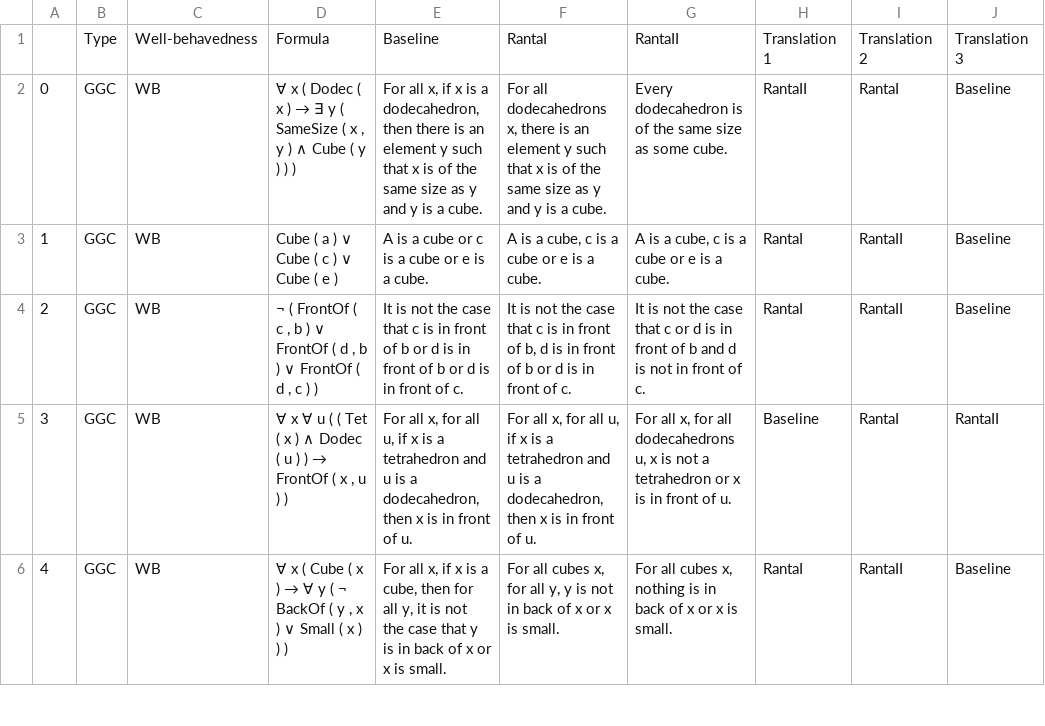
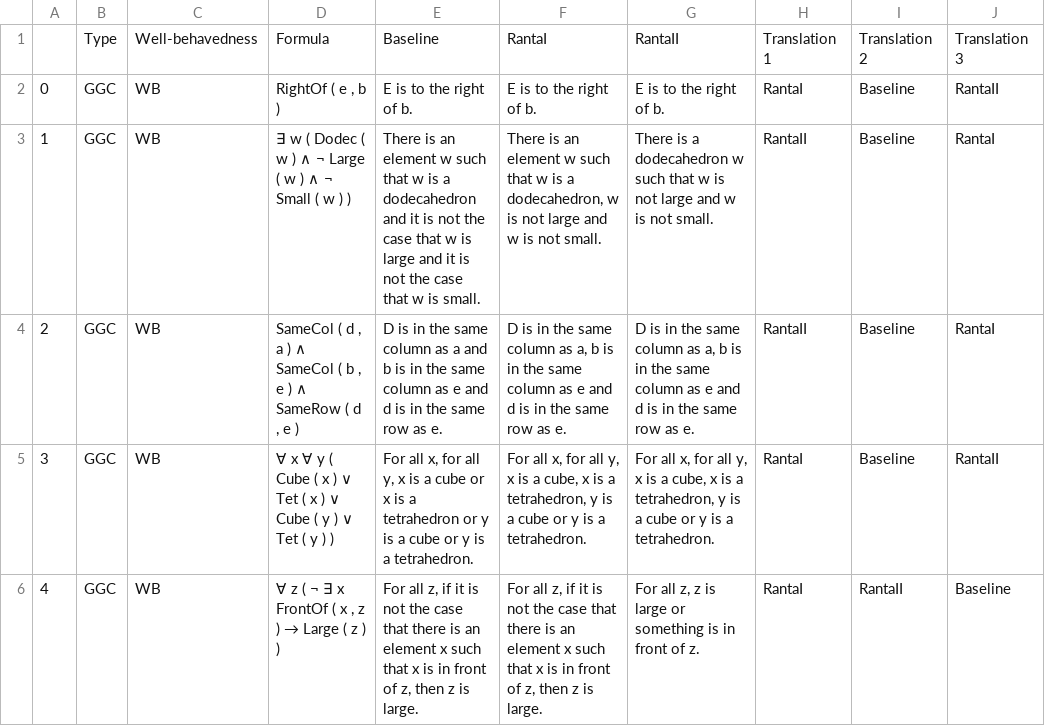
Before and after one commit to ElzevanderWerf/LoLa, a CSV file: exp2/materials/data/fr-items.csv, drawn as a sheet; only a part is shown; the diff covers the shown part only.

```diff
--- a/exp2/materials/data/fr-items.csv
+++ b/exp2/materials/data/fr-items.csv
@@ -1,6 +1,6 @@
 ,Type,Well-behavedness,Formula,Baseline,RantaI,RantaII,Translation 1,Translation 2,Translation 3
-0,GGC,WB,"∀ x ( Dodec ( x ) → ∃ y ( SameSize ( x , y ) ∧ Cube ( y ) ) )","For all x, if x is a dodecahedron, then there is an element y such that x is of the same size as y and y is a cube.","For all dodecahedrons x, there is an element y such that x is of the same size as y and y is a cube.",Every dodecahedron is of the same size as some cube.,RantaII,RantaI,Baseline
-1,GGC,WB,Cube ( a ) ∨ Cube ( c ) ∨ Cube ( e ),A is a cube or c is a cube or e is a cube.,"A is a cube, c is a cube or e is a cube.","A is a cube, c is a cube or e is a cube.",RantaI,RantaII,Baseline
-2,GGC,WB,"¬ ( FrontOf ( c , b ) ∨ FrontOf ( d , b ) ∨ FrontOf ( d , c ) )",It is not the case that c is in front of b or d is in front of b or d is in front of c.,"It is not the case that c is in front of b, d is in front of b or d is in front of c.",It is not the case that c or d is in front of b and d is not in front of c.,RantaI,RantaII,Baseline
-3,GGC,WB,"∀ x ∀ u ( ( Tet ( x ) ∧ Dodec ( u ) ) → FrontOf ( x , u ) )","For all x, for all u, if x is a tetrahedron and u is a dodecahedron, then x is in front of u.","For all x, for all u, if x is a tetrahedron and u is a dodecahedron, then x is in front of u.","For all x, for all dodecahedrons u, x is not a tetrahedron or x is in front of u.",Baseline,RantaI,RantaII
-4,GGC,WB,"∀ x ( Cube ( x ) → ∀ y ( ¬ BackOf ( y , x ) ∨ Small ( x ) ) )","For all x, if x is a cube, then for all y, it is not the case that y is in back of x or x is small.","For all cubes x, for all y, y is not in back of x or x is small.","For all cubes x, nothing is in back of x or x is small.",RantaI,RantaII,Baseline
+0,GGC,WB,"RightOf ( e , b )",E is to the right of b.,E is to the right of b.,E is to the right of b.,RantaI,Baseline,RantaII
+1,GGC,WB,∃ w ( Dodec ( w ) ∧ ¬ Large ( w ) ∧ ¬ Small ( w ) ),There is an element w such that w is a dodecahedron and it is not the case that w is large and it is not the case that w is small.,"There is an element w such that w is a dodecahedron, w is not large and w is not small.",There is a dodecahedron w such that w is not large and w is not small.,RantaII,Baseline,RantaI
+2,GGC,WB,"SameCol ( d , a ) ∧ SameCol ( b , e ) ∧ SameRow ( d , e )",D is in the same column as a and b is in the same column as e and d is in the same row as e.,"D is in the same column as a, b is in the same column as e and d is in the same row as e.","D is in the same column as a, b is in the same column as e and d is in the same row as e.",RantaII,Baseline,RantaI
+3,GGC,WB,∀ x ∀ y ( Cube ( x ) ∨ Tet ( x ) ∨ Cube ( y ) ∨ Tet ( y ) ),"For all x, for all y, x is a cube or x is a tetrahedron or y is a cube or y is a tetrahedron.","For all x, for all y, x is a cube, x is a tetrahedron, y is a cube or y is a tetrahedron.","For all x, for all y, x is a cube, x is a tetrahedron, y is a cube or y is a tetrahedron.",RantaI,Baseline,RantaII
+4,GGC,WB,"∀ z ( ¬ ∃ x FrontOf ( x , z ) → Large ( z ) )","For all z, if it is not the case that there is an element x such that x is in front of z, then z is large.","For all z, if it is not the case that there is an element x such that x is in front of z, then z is large.","For all z, z is large or something is in front of z.",RantaI,RantaII,Baseline
```
Also changed, not shown: 55 edited cells elsewhere in this file, exp2/materials/data/nli-items.csv, 3 other files.
